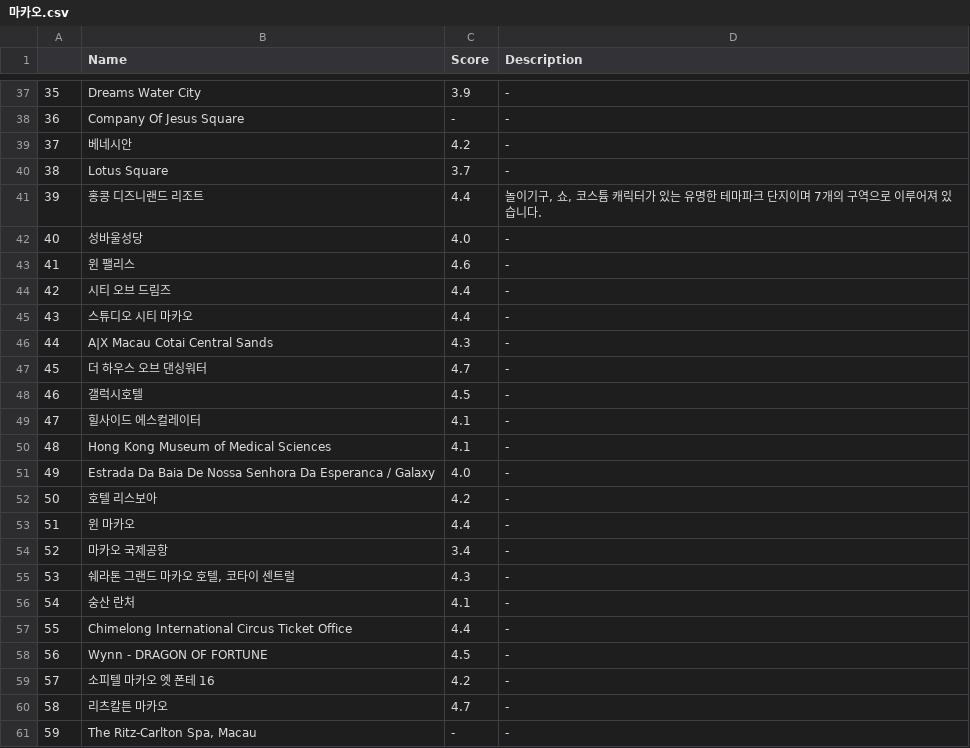
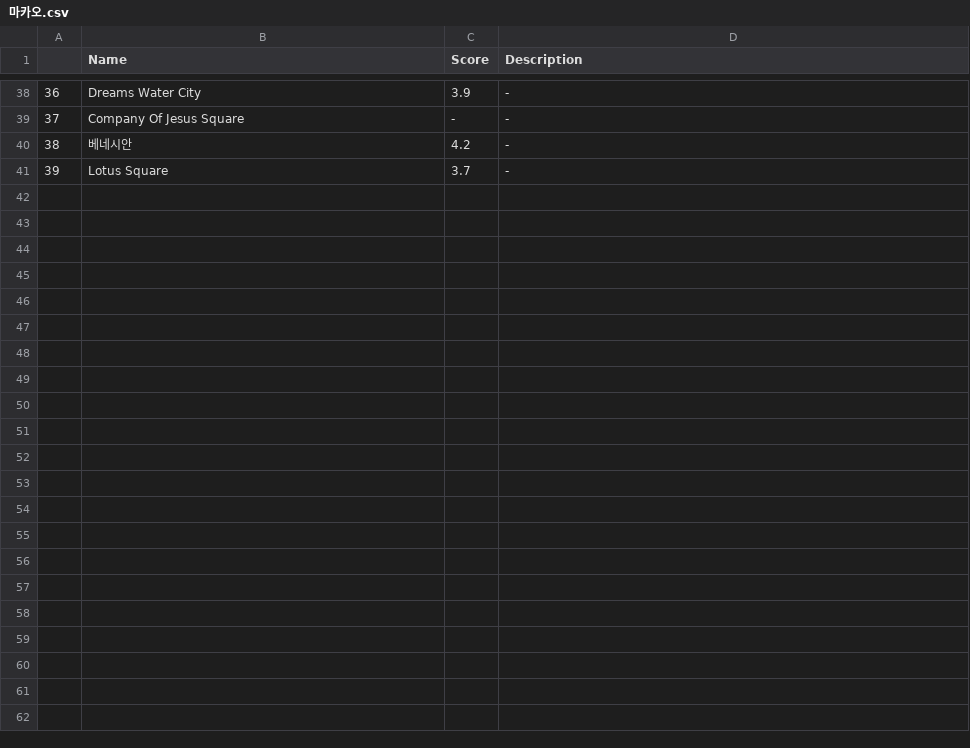
Before and after one commit to MulticamTeamProject/project, a CSV file: data_set/해외관광지자료/중국/마카오.csv, drawn as a sheet; only a part is shown, gaps mark what is left out; removed rows and columns are numbered as before the commit, all else as after; the diff covers the shown part only; the diff names each change by its address in the sheet, - before the commit and + after, or states it on an @@ line.

```diff
--- a/data_set/해외관광지자료/중국/마카오.csv
+++ b/data_set/해외관광지자료/중국/마카오.csv
@@ column A renumbered between rows 26 and 41 @@
-row 41: 39 | 홍콩 디즈니랜드 리조트 | 4.4 | 놀이기구, 쇼, 코스튬 캐릭터가 있는 유명한 테마파크 단지이며 7개의 구역으로 이루어져 있습니다.
-row 42: 40 | 성바울성당 | 4.0 | -
-row 43: 41 | 윈 팰리스 | 4.6 | -
-row 44: 42 | 시티 오브 드림즈 | 4.4 | -
-row 45: 43 | 스튜디오 시티 마카오 | 4.4 | -
-row 46: 44 | A|X Macau Cotai Central Sands | 4.3 | -
-row 47: 45 | 더 하우스 오브 댄싱워터 | 4.7 | -
-row 48: 46 | 갤럭시호텔 | 4.5 | -
-row 49: 47 | 힐사이드 에스컬레이터 | 4.1 | -
-row 50: 48 | Hong Kong Museum of Medical Sciences | 4.1 | -
-row 51: 49 | Estrada Da Baia De Nossa Senhora Da Esperanca / Galaxy | 4.0 | -
-row 52: 50 | 호텔 리스보아 | 4.2 | -
-row 53: 51 | 윈 마카오 | 4.4 | -
-row 54: 52 | 마카오 국제공항 | 3.4 | -
-row 55: 53 | 쉐라톤 그랜드 마카오 호텔, 코타이 센트럴 | 4.3 | -
-row 56: 54 | 숭산 란처 | 4.1 | -
-row 57: 55 | Chimelong International Circus Ticket Office | 4.4 | -
-row 58: 56 | Wynn - DRAGON OF FORTUNE | 4.5 | -
-row 59: 57 | 소피텔 마카오 엣 폰테 16 | 4.2 | -
-row 60: 58 | 리츠칼튼 마카오 | 4.7 | -
-row 61: 59 | The Ritz-Carlton Spa, Macau | - | -
```
Also changed, not shown: 1 added row and 1 moved row elsewhere in this file, data_set/해외관광지자료/중국/베이징.csv, 49 other files.
